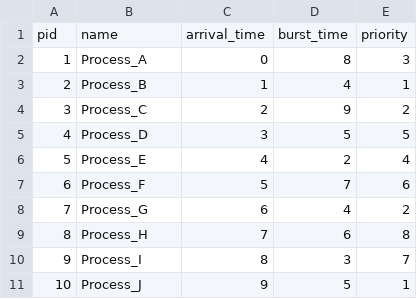
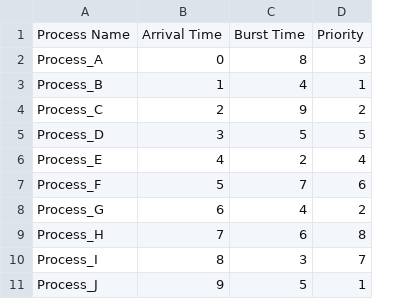
Before and after one commit to ashmod/Chronos, a CSV file: example_processes.csv, drawn as a sheet; removed rows and columns are numbered as before the commit, all else as after; the diff names each change by its address in the sheet, - before the commit and + after, or states it on an @@ line.

```diff
--- a/example_processes.csv
+++ b/example_processes.csv
-column A, rows 2-11: 1 | 2 | 3 | 4 | 5 | 6 | 7 | 8 | 9 | 10
-row 1: pid | name | arrival_time | burst_time | priority
+row 1: Process Name | Arrival Time | Burst Time | Priority
```
Also changed, not shown: 3 other files.
